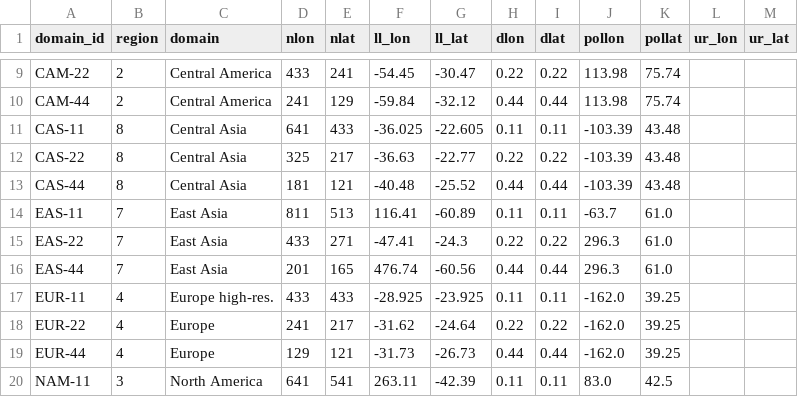
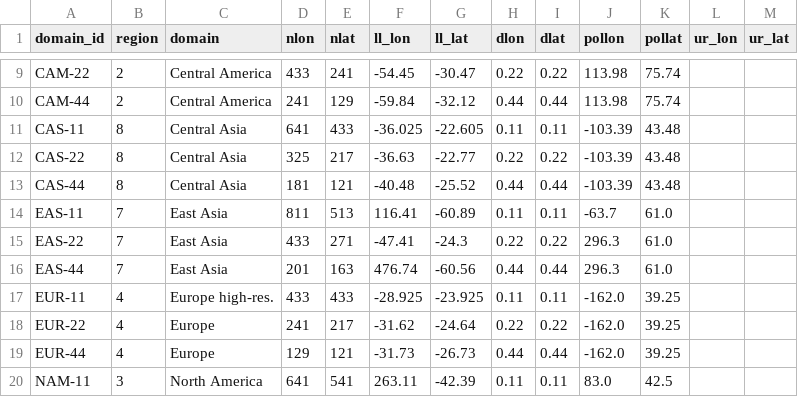
Before and after one commit to remo-rcm/tables, a CSV file: domains/domains.csv, drawn as a sheet; only a part is shown, gaps mark what is left out.

```diff
--- a/domains/domains.csv
+++ b/domains/domains.csv
@@ -15,3 +15,3 @@ EAS-11,7,East Asia,811,513,116.41,-60.89,0.11,0.11,-63.7,61.0,,
 EAS-22,7,East Asia,433,271,-47.41,-24.3,0.22,0.22,296.3,61.0,,
-EAS-44,7,East Asia,201,165,476.74,-60.56,0.44,0.44,296.3,61.0,,
+EAS-44,7,East Asia,201,163,476.74,-60.56,0.44,0.44,296.3,61.0,,
 EUR-11,4,Europe high-res.,433,433,-28.925,-23.925,0.11,0.11,-162.0,39.25,,
```
Also changed, not shown: 2 other files.
